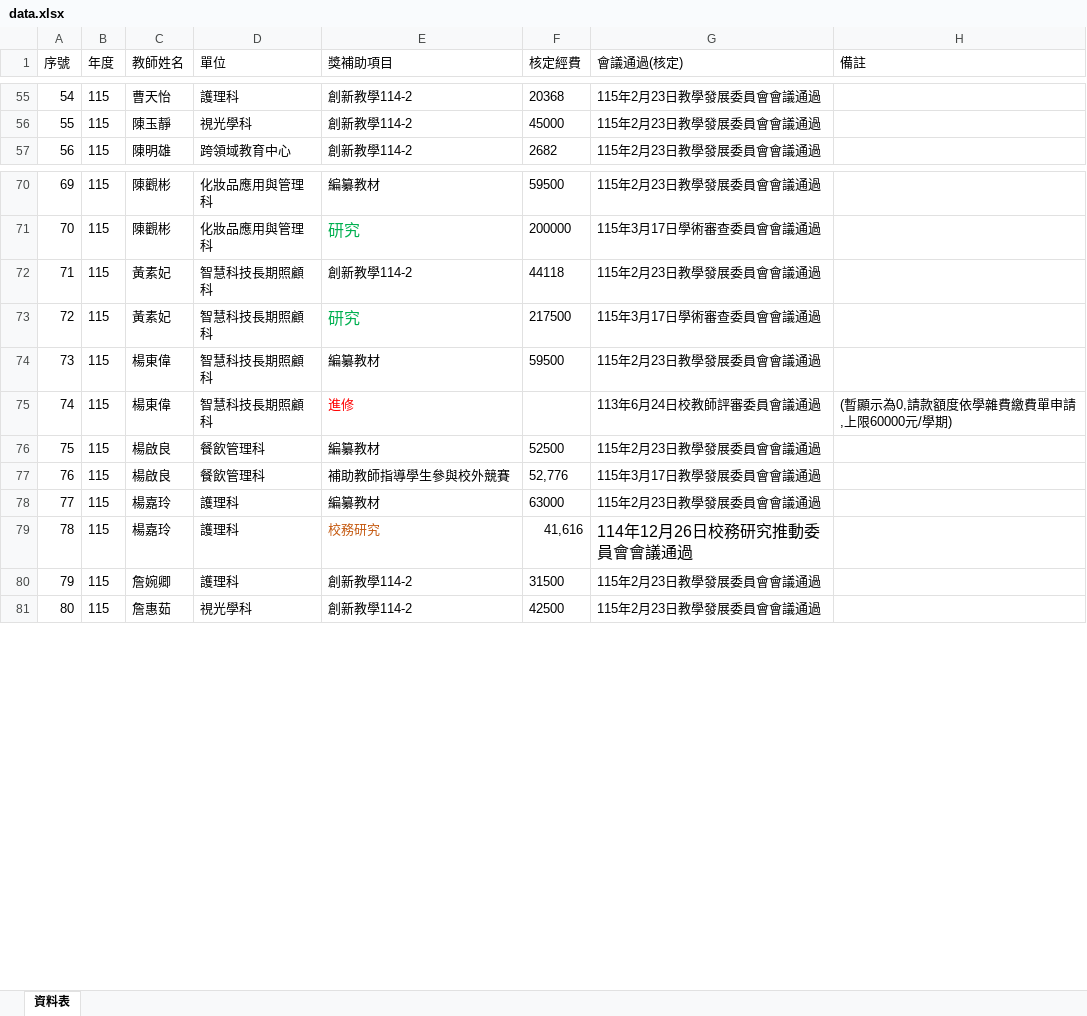
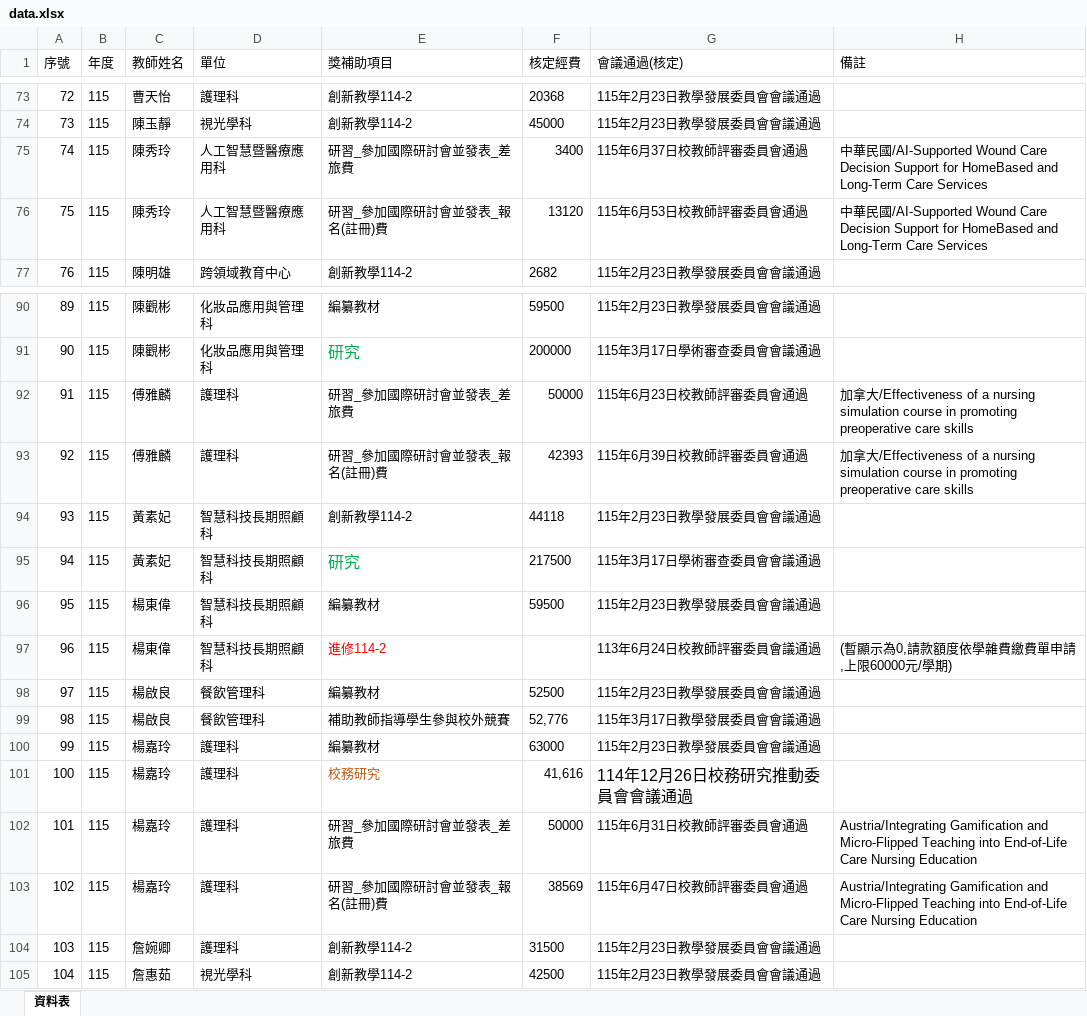
Before and after one commit to angellee09/excel-search, an Excel workbook: data.xlsx, sheet 資料表, drawn as a sheet; only a part is shown, gaps mark what is left out; values as stored, in another font and other column widths than the file's, no borders; addresses are those after the commit; the diff covers the shown part only; the diff names each change by its address in the sheet, - before the commit and + after, or states it on an @@ line.

```diff
--- a/data.xlsx (sheet 資料表)
+++ b/data.xlsx (sheet 資料表)
@@ column A (序號) renumbered from row 4 down @@
+row 75: 74 | 115 | 陳秀玲 | 人工智慧暨醫療應用科 | 研習_參加國際研討會並發表_差旅費 | 3400 | 115年6月37日校教師評審委員會通過 | 中華民國/AI-Supported Wound Care Decision Support for HomeBased and Long-Term Care Services
+row 76: 75 | 115 | 陳秀玲 | 人工智慧暨醫療應用科 | 研習_參加國際研討會並發表_報名(註冊)費 | 13120 | 115年6月53日校教師評審委員會通過 | 中華民國/AI-Supported Wound Care Decision Support for HomeBased and Long-Term Care Services
+row 92: 91 | 115 | 傅雅麟 | 護理科 | 研習_參加國際研討會並發表_差旅費 | 50000 | 115年6月23日校教師評審委員會通過 | 加拿大/Effectiveness of a nursing simulation course in promoting preoperative care skills
+row 93: 92 | 115 | 傅雅麟 | 護理科 | 研習_參加國際研討會並發表_報名(註冊)費 | 42393 | 115年6月39日校教師評審委員會通過 | 加拿大/Effectiveness of a nursing simulation course in promoting preoperative care skills
-E97 (獎補助項目): 進修
+E97 (獎補助項目): 進修114-2
+row 102: 101 | 115 | 楊嘉玲 | 護理科 | 研習_參加國際研討會並發表_差旅費 | 50000 | 115年6月31日校教師評審委員會通過 | Austria/Integrating Gamification and Micro-Flipped Teaching into End-of-Life Care Nursing Education
+row 103: 102 | 115 | 楊嘉玲 | 護理科 | 研習_參加國際研討會並發表_報名(註冊)費 | 38569 | 115年6月47日校教師評審委員會通過 | Austria/Integrating Gamification and Micro-Flipped Teaching into End-of-Life Care Nursing Education
```
Also changed, not shown: 26 added rows and 3 edited cells elsewhere in this sheet.
